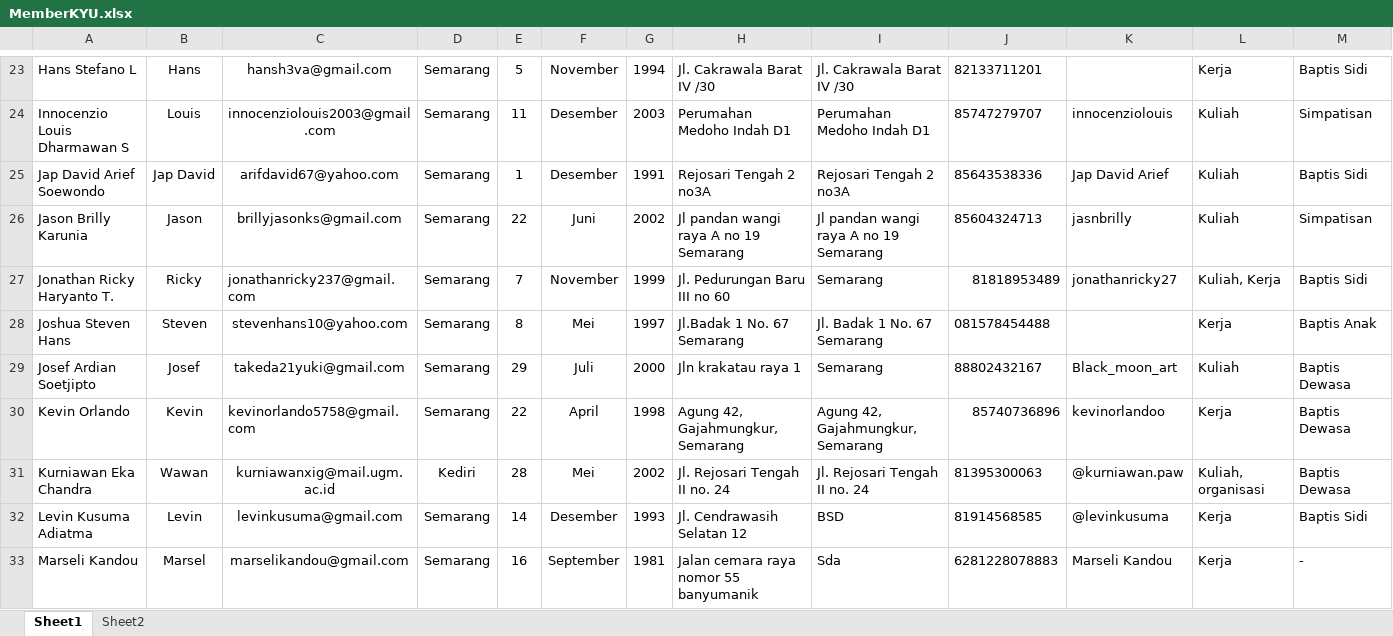
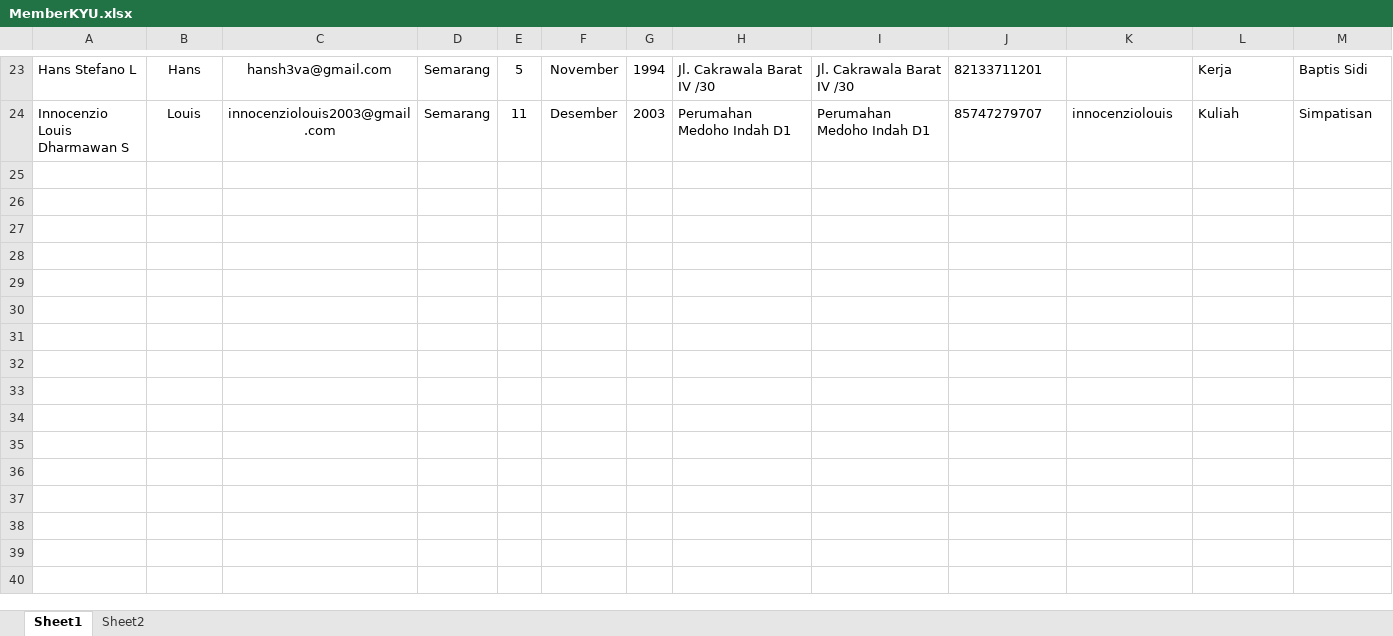
Before and after one commit to sammmkur/KYU-System, an Excel workbook: public/master_member/MemberKYU.xlsx, sheet Sheet1, drawn as a sheet; only a part is shown, gaps mark what is left out; values as stored, in another font and other column widths than the file's, no borders; rows hold the shown columns only; the diff covers the shown part only; the diff names each change by its address in the sheet, - before the commit and + after, or states it on an @@ line.

Commit message:
fix:[SK] filee excel benita

```diff
--- a/public/master_member/MemberKYU.xlsx (sheet Sheet1)
+++ b/public/master_member/MemberKYU.xlsx (sheet Sheet1)
-row 25: Jap David Arief Soewondo | Jap David | arifdavid67@yahoo.com | Semarang | 1 | Desember | 1991 | Rejosari Tengah 2 no3A | Rejosari Tengah 2 no3A | 85643538336 | Jap David Arief | Kuliah | Baptis Sidi
-row 26: Jason Brilly Karunia | Jason | brillyjasonks@gmail.com | Semarang | 22 | Juni | 2002 | Jl pandan wangi raya A no 19 Semarang | Jl pandan wangi raya A no 19 Semarang | 85604324713 | jasnbrilly | Kuliah | Simpatisan
-row 27: Jonathan Ricky Haryanto T. | Ricky | jonathanricky237@gmail.com | Semarang | 7 | November | 1999 | Jl. Pedurungan Baru III no 60 | Semarang | 81818953489 | jonathanricky27 | Kuliah, Kerja | Baptis Sidi
-row 28: Joshua Steven Hans | Steven | stevenhans10@yahoo.com | Semarang | 8 | Mei | 1997 | Jl.Badak 1 No. 67 Semarang | Jl. Badak 1 No. 67 Semarang | 081578454488 |  | Kerja | Baptis Anak
-row 29: Josef Ardian Soetjipto | Josef | takeda21yuki@gmail.com | Semarang | 29 | Juli | 2000 | Jln krakatau raya 1 | Semarang | 88802432167 | Black_moon_art | Kuliah | Baptis Dewasa
-row 30: Kevin Orlando | Kevin | kevinorlando5758@gmail.com | Semarang | 22 | April | 1998 | Agung 42, Gajahmungkur, Semarang | Agung 42, Gajahmungkur, Semarang | 85740736896 | kevinorlandoo | Kerja | Baptis Dewasa
-row 31: Kurniawan Eka Chandra | Wawan | kurniawanxig@mail.ugm.ac.id | Kediri | 28 | Mei | 2002 | Jl. Rejosari Tengah II no. 24 | Jl. Rejosari Tengah II no. 24 | 81395300063 | @kurniawan.paw | Kuliah, organisasi | Baptis Dewasa
-row 32: Levin Kusuma Adiatma | Levin | levinkusuma@gmail.com | Semarang | 14 | Desember | 1993 | Jl. Cendrawasih Selatan 12 | BSD | 81914568585 | @levinkusuma | Kerja | Baptis Sidi
-row 33: Marseli Kandou | Marsel | marselikandou@gmail.com | Semarang | 16 | September | 1981 | Jalan cemara raya nomor 55 banyumanik | Sda | 6281228078883 | Marseli Kandou | Kerja | -
```
Also changed, not shown: 24 removed rows elsewhere in this sheet, sheet Sheet2.
